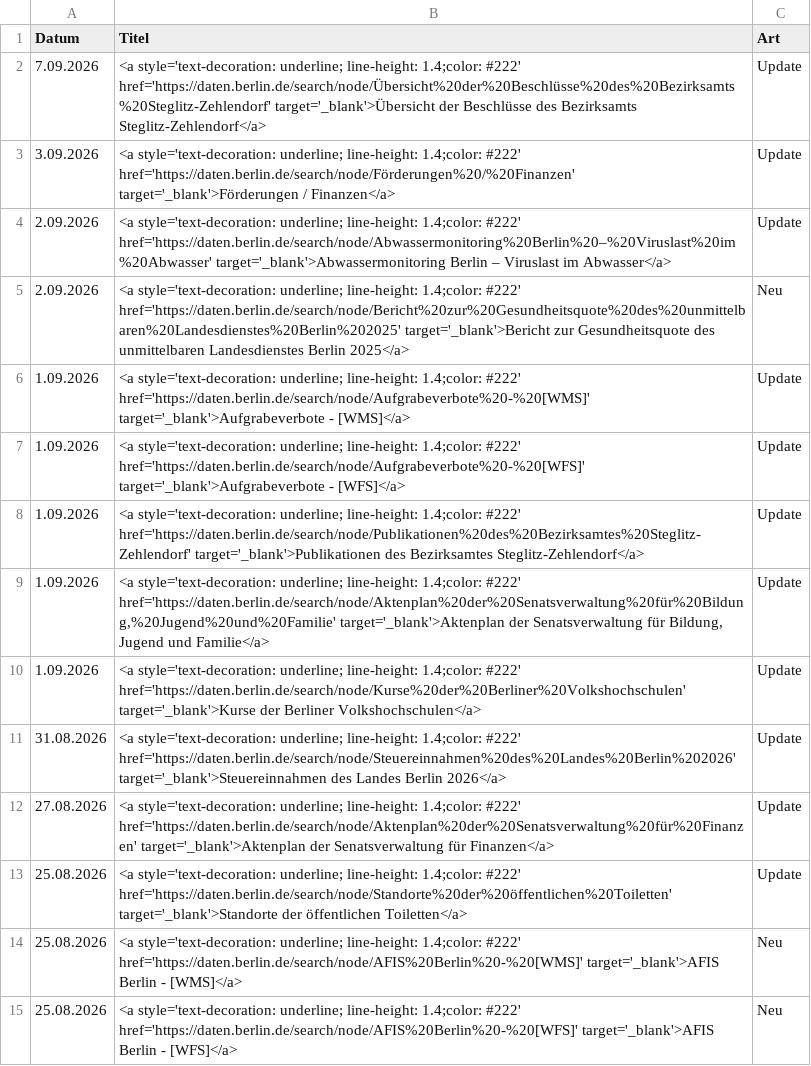
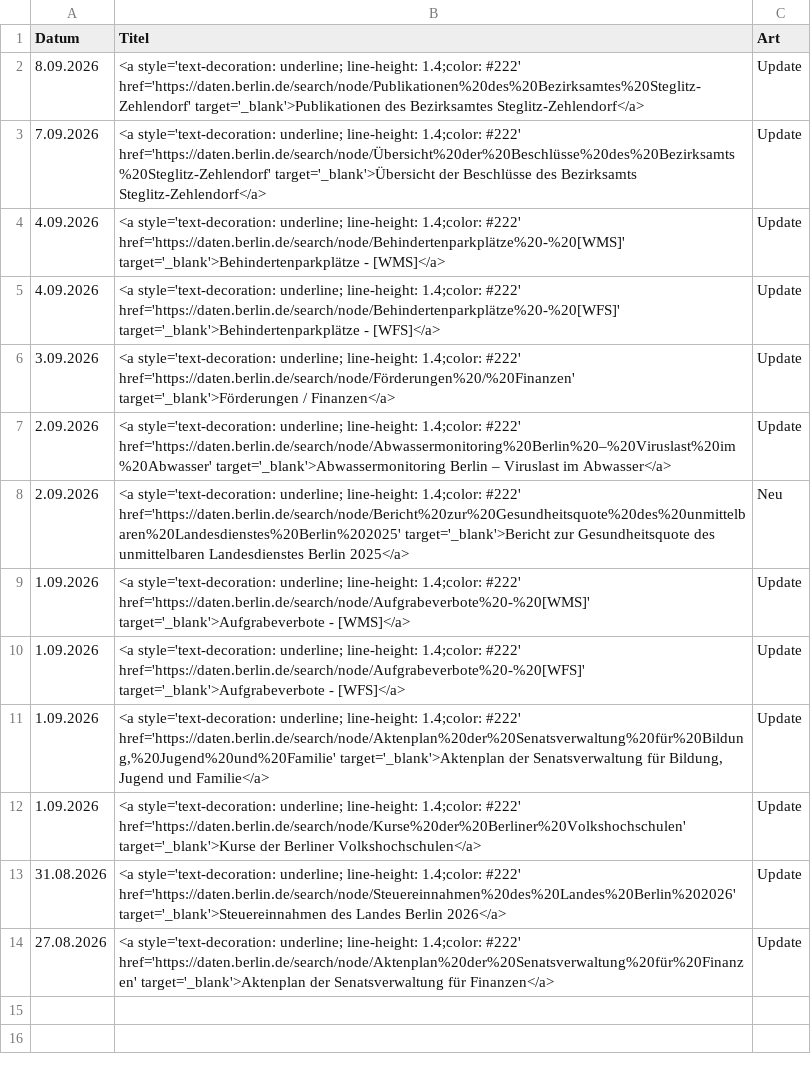
Before and after one commit to technologiestiftung/odis-datenportal-uebersicht, a CSV file: data/overviewDays.csv, drawn as a sheet.

```diff
--- a/data/overviewDays.csv
+++ b/data/overviewDays.csv
@@ -1,3 +1,6 @@
 Datum,Titel,Art
+8.09.2026,<a style='text-decoration: underline; line-height: 1.4;color: #222' href='https://daten.berlin.de/search/node/Publikationen%20des%20Bezirksamtes%20Steglitz-Zehlendorf' target='_blank'>Publikationen des Bezirksamtes Steglitz-Zehlendorf</a>,Update
 7.09.2026,<a style='text-decoration: underline; line-height: 1.4;color: #222' href='https://daten.berlin.de/search/node/Übersicht%20der%20Beschlüsse%20des%20Bezirksamts%20Steglitz-Zehlendorf' target='_blank'>Übersicht der Beschlüsse des Bezirksamts Steglitz-Zehlendorf</a>,Update
+4.09.2026,<a style='text-decoration: underline; line-height: 1.4;color: #222' href='https://daten.berlin.de/search/node/Behindertenparkplätze%20-%20[WMS]' target='_blank'>Behindertenparkplätze - [WMS]</a>,Update
+4.09.2026,<a style='text-decoration: underline; line-height: 1.4;color: #222' href='https://daten.berlin.de/search/node/Behindertenparkplätze%20-%20[WFS]' target='_blank'>Behindertenparkplätze - [WFS]</a>,Update
 3.09.2026,<a style='text-decoration: underline; line-height: 1.4;color: #222' href='https://daten.berlin.de/search/node/Förderungen%20/%20Finanzen' target='_blank'>Förderungen / Finanzen</a>,Update
@@ -7,3 +10,2 @@ Datum,Titel,Art
 1.09.2026,<a style='text-decoration: underline; line-height: 1.4;color: #222' href='https://daten.berlin.de/search/node/Aufgrabeverbote%20-%20[WFS]' target='_blank'>Aufgrabeverbote - [WFS]</a>,Update
-1.09.2026,<a style='text-decoration: underline; line-height: 1.4;color: #222' href='https://daten.berlin.de/search/node/Publikationen%20des%20Bezirksamtes%20Steglitz-Zehlendorf' target='_blank'>Publikationen des Bezirksamtes Steglitz-Zehlendorf</a>,Update
 1.09.2026,"<a style='text-decoration: underline; line-height: 1.4;color: #222' href='https://daten.berlin.de/search/node/Aktenplan%20der%20Senatsverwaltung%20für%20Bildung,%20Jugend%20und%20Familie' target='_blank'>Aktenplan der Senatsverwaltung für Bildung, Jugend und Familie</a>",Update
@@ -12,4 +14 @@ Datum,Titel,Art
 27.08.2026,<a style='text-decoration: underline; line-height: 1.4;color: #222' href='https://daten.berlin.de/search/node/Aktenplan%20der%20Senatsverwaltung%20für%20Finanzen' target='_blank'>Aktenplan der Senatsverwaltung für Finanzen</a>,Update
-25.08.2026,<a style='text-decoration: underline; line-height: 1.4;color: #222' href='https://daten.berlin.de/search/node/Standorte%20der%20öffentlichen%20Toiletten' target='_blank'>Standorte der öffentlichen Toiletten</a>,Update
-25.08.2026,<a style='text-decoration: underline; line-height: 1.4;color: #222' href='https://daten.berlin.de/search/node/AFIS%20Berlin%20-%20[WMS]' target='_blank'>AFIS Berlin - [WMS]</a>,Neu
-25.08.2026,<a style='text-decoration: underline; line-height: 1.4;color: #222' href='https://daten.berlin.de/search/node/AFIS%20Berlin%20-%20[WFS]' target='_blank'>AFIS Berlin - [WFS]</a>,Neu
```
Also changed, not shown: 1 other file.
